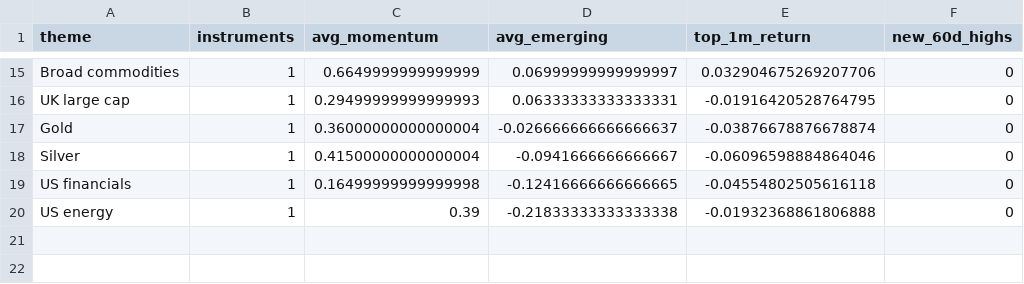
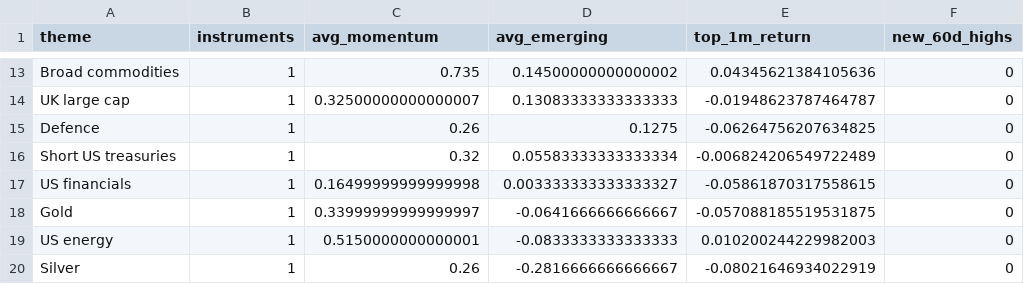
Before and after one commit to MHarvz-Moose/T212_Dashboard, a CSV file: reports/outputs/latest_daily_themes.csv, drawn as a sheet; only a part is shown, gaps mark what is left out; removed rows and columns are numbered as before the commit, all else as after; the diff covers the shown part only; the diff names each change by its address in the sheet, - before the commit and + after, or states it on an @@ line.

```diff
--- a/reports/outputs/latest_daily_themes.csv
+++ b/reports/outputs/latest_daily_themes.csv
-C13 (avg_momentum): 0.6649999999999999
+C13 (avg_momentum): 0.735
-D13 (avg_emerging): 0.06999999999999997
+D13 (avg_emerging): 0.14500000000000002
-E13 (top_1m_return): 0.032904675269207706
+E13 (top_1m_return): 0.04345621384105636
-C14 (avg_momentum): 0.29499999999999993
+C14 (avg_momentum): 0.32500000000000007
-D14 (avg_emerging): 0.06333333333333331
+D14 (avg_emerging): 0.13083333333333333
-E14 (top_1m_return): -0.01916420528764795
+E14 (top_1m_return): -0.01948623787464787
-row 17: Gold | 1 | 0.36000000000000004 | -0.026666666666666637 | -0.03876678876678874 | 0
-row 18: Silver | 1 | 0.41500000000000004 | -0.0941666666666667 | -0.06096598884864046 | 0
+row 15: Defence | 1 | 0.26 | 0.1275 | -0.06264756207634825 | 0
+row 16: Short US treasuries | 1 | 0.32 | 0.05583333333333334 | -0.006824206549722489 | 0
-D17 (avg_emerging): -0.12416666666666665
+D17 (avg_emerging): 0.003333333333333327
-E17 (top_1m_return): -0.04554802505616118
+E17 (top_1m_return): -0.05861870317558615
+row 18: Gold | 1 | 0.33999999999999997 | -0.0641666666666667 | -0.057088185519531875 | 0
-C19 (avg_momentum): 0.39
+C19 (avg_momentum): 0.5150000000000001
-D19 (avg_emerging): -0.21833333333333338
+D19 (avg_emerging): -0.0833333333333333
-E19 (top_1m_return): -0.01932368861806888
+E19 (top_1m_return): 0.010200244229982003
+row 20: Silver | 1 | 0.26 | -0.2816666666666667 | -0.08021646934022919 | 0
```
Also changed, not shown: 5 added rows, 7 removed rows and 20 edited cells elsewhere in this file, data/price_cache/prices_yfinance.csv, reports/outputs/latest_daily_signals.csv, 1 other file.
